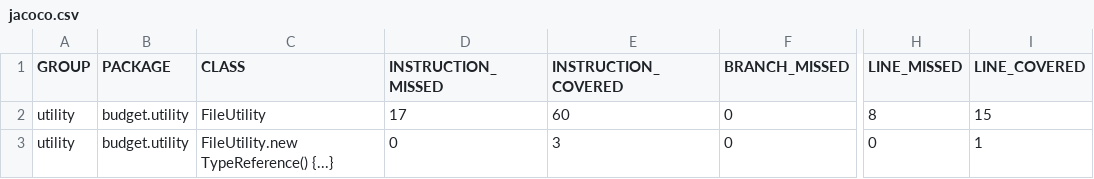
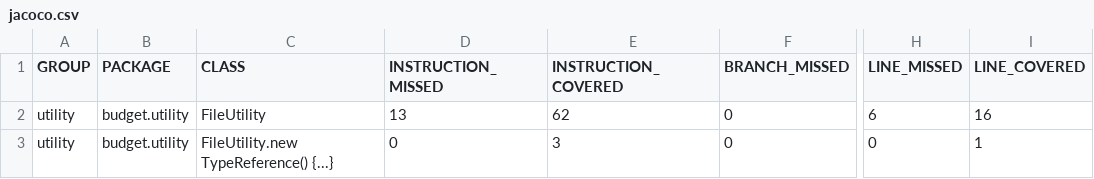
Before and after one commit to Christio02/ITP-Budget, a CSV file: budget/test-results/jacoco/utility/jacoco.csv, drawn as a sheet; only a part is shown, gaps mark what is left out; the diff names each change by its address in the sheet, - before the commit and + after, or states it on an @@ line.

```diff
--- a/budget/test-results/jacoco/utility/jacoco.csv
+++ b/budget/test-results/jacoco/utility/jacoco.csv
-D2 (INSTRUCTION_MISSED): 17
+D2 (INSTRUCTION_MISSED): 13
-E2 (INSTRUCTION_COVERED): 60
+E2 (INSTRUCTION_COVERED): 62
-H2 (LINE_MISSED): 8
+H2 (LINE_MISSED): 6
-I2 (LINE_COVERED): 15
+I2 (LINE_COVERED): 16
```
Also changed, not shown: 11 other files.
